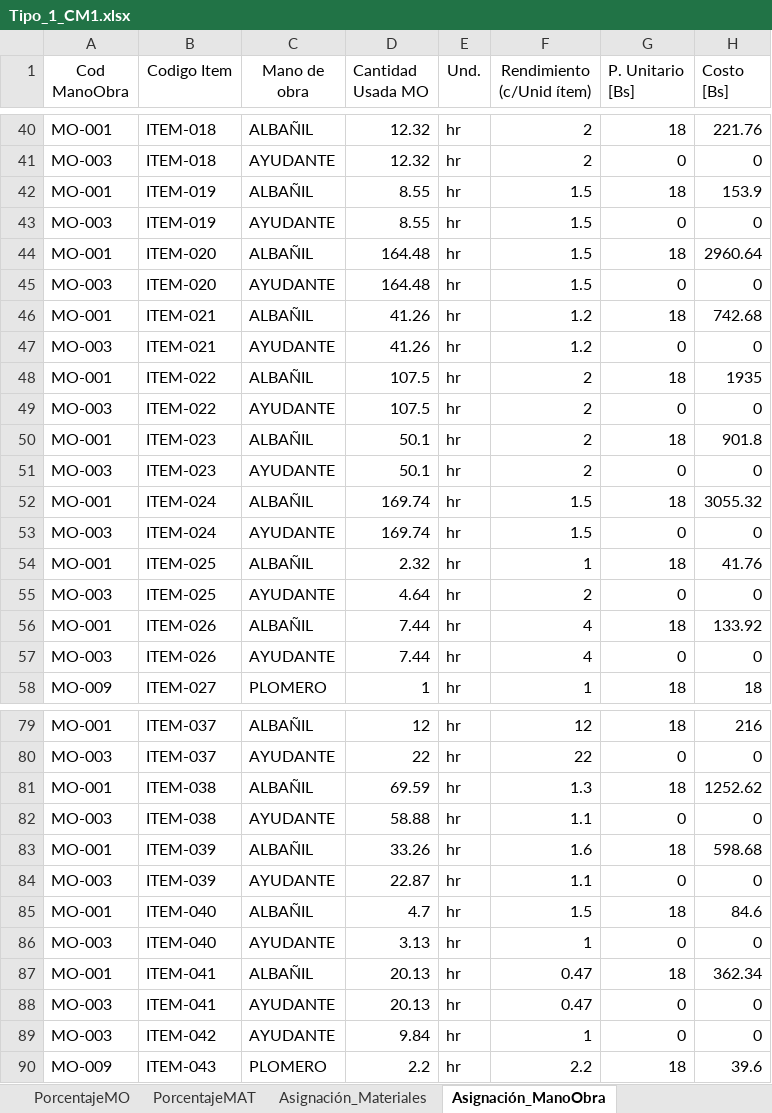
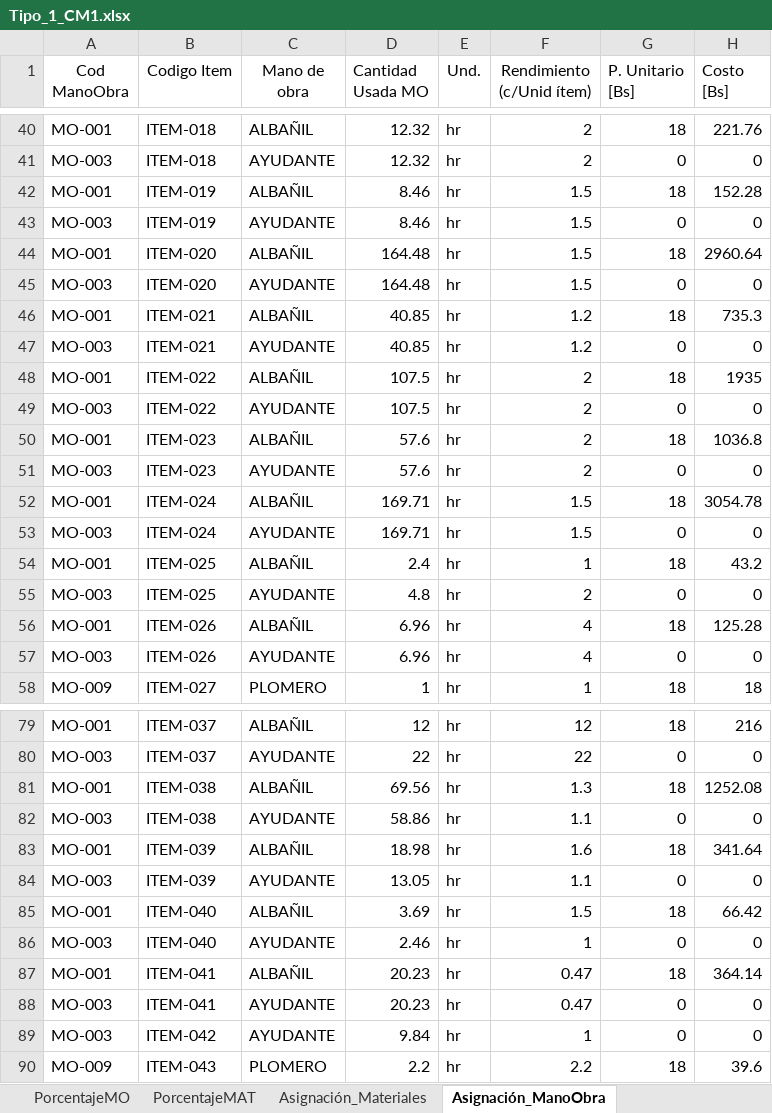
Before and after one commit to carlosantencinas/Presupuesto, an Excel workbook: Tipo_1_CM1.xlsx, sheet Asignación_ManoObra, drawn as a sheet; only a part is shown, gaps mark what is left out; values as stored, in another font and other column widths than the file's, no borders; the diff covers the shown part only; the diff names each change by its address in the sheet, - before the commit and + after, or states it on an @@ line.

```diff
--- a/Tipo_1_CM1.xlsx (sheet Asignación_ManoObra)
+++ b/Tipo_1_CM1.xlsx (sheet Asignación_ManoObra)
-D42:D43 (Cantidad Usada MO): 8.55
+D42:D43 (Cantidad Usada MO): 8.46
-H42 (Costo [Bs]): 153.9
+H42 (Costo [Bs]): 152.28
-D46:D47 (Cantidad Usada MO): 41.26
+D46:D47 (Cantidad Usada MO): 40.85
-H46 (Costo [Bs]): 742.68
+H46 (Costo [Bs]): 735.3
-D50:D51 (Cantidad Usada MO): 50.1
+D50:D51 (Cantidad Usada MO): 57.6
-H50 (Costo [Bs]): 901.8
+H50 (Costo [Bs]): 1036.8
-D52:D53 (Cantidad Usada MO): 169.74
+D52:D53 (Cantidad Usada MO): 169.71
-H52 (Costo [Bs]): 3055.32
+H52 (Costo [Bs]): 3054.78
-D54 (Cantidad Usada MO): 2.32
+D54 (Cantidad Usada MO): 2.4
-H54 (Costo [Bs]): 41.76
+H54 (Costo [Bs]): 43.2
-D55 (Cantidad Usada MO): 4.64
+D55 (Cantidad Usada MO): 4.8
-D56:D57 (Cantidad Usada MO): 7.44
+D56:D57 (Cantidad Usada MO): 6.96
-H56 (Costo [Bs]): 133.92
+H56 (Costo [Bs]): 125.28
-D81 (Cantidad Usada MO): 69.59
+D81 (Cantidad Usada MO): 69.56
-H81 (Costo [Bs]): 1252.62
+H81 (Costo [Bs]): 1252.08
-D82 (Cantidad Usada MO): 58.88
+D82 (Cantidad Usada MO): 58.86
-D83 (Cantidad Usada MO): 33.26
+D83 (Cantidad Usada MO): 18.98
-H83 (Costo [Bs]): 598.68
+H83 (Costo [Bs]): 341.64
-D84 (Cantidad Usada MO): 22.87
+D84 (Cantidad Usada MO): 13.05
-D85 (Cantidad Usada MO): 4.7
+D85 (Cantidad Usada MO): 3.69
-H85 (Costo [Bs]): 84.6
+H85 (Costo [Bs]): 66.42
-D86 (Cantidad Usada MO): 3.13
+D86 (Cantidad Usada MO): 2.46
-D87:D88 (Cantidad Usada MO): 20.13
+D87:D88 (Cantidad Usada MO): 20.23
-H87 (Costo [Bs]): 362.34
+H87 (Costo [Bs]): 364.14
```
Also changed, not shown: 37 edited cells elsewhere in this sheet, sheet Asignación_Materiales, Tipo_2_CM1.xlsx, 5 other files.
